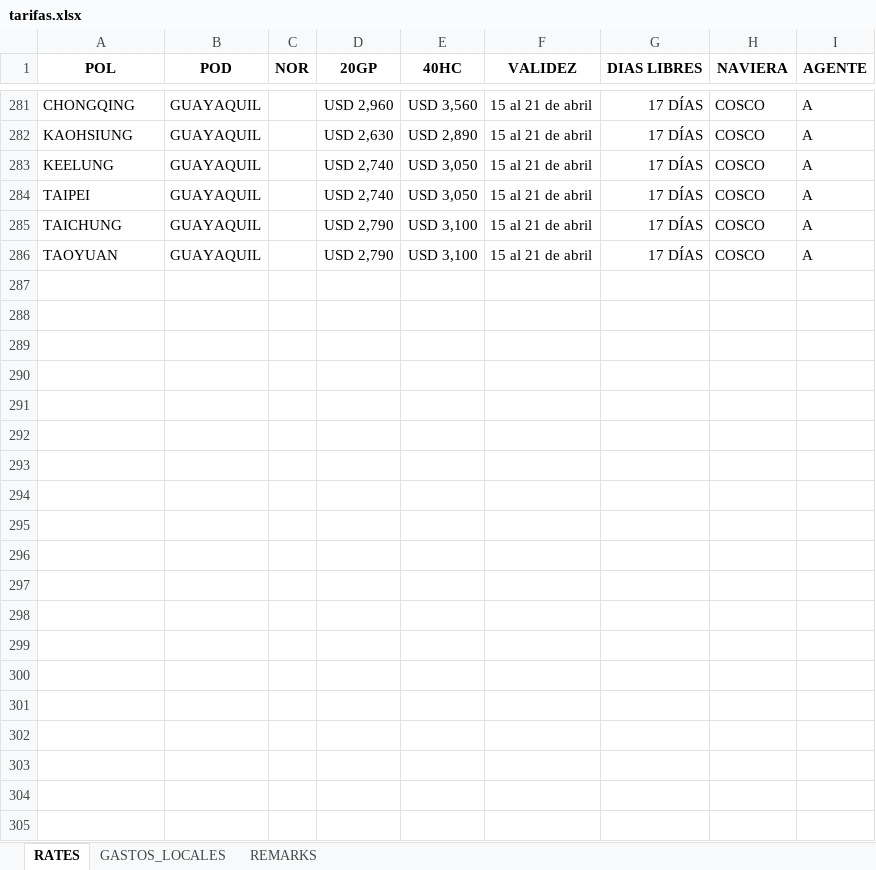
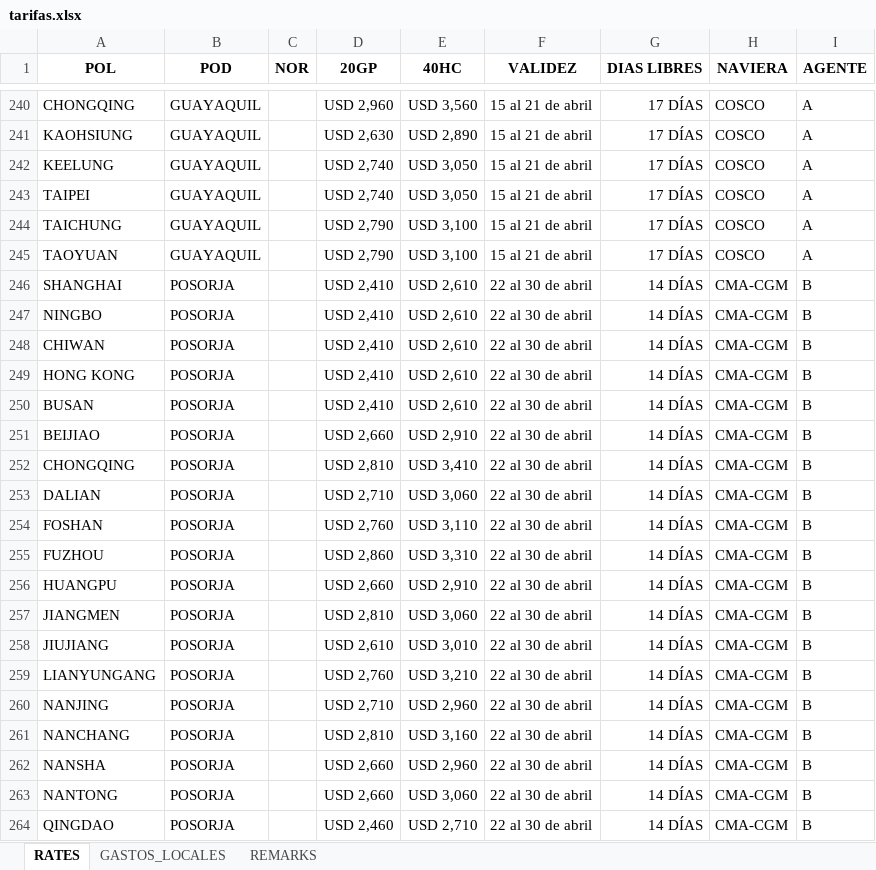
Before and after one commit to asiapac-hub/asiapac-rates, an Excel workbook: data/tarifas.xlsx, sheet RATES, drawn as a sheet; only a part is shown, gaps mark what is left out; values as stored, in another font and other column widths than the file's, no borders; the diff covers the shown part only; the diff names each change by its address in the sheet, - before the commit and + after, or states it on an @@ line.

Commit message:
Add files via upload

```diff
--- a/data/tarifas.xlsx (sheet RATES)
+++ b/data/tarifas.xlsx (sheet RATES)
+row 246: SHANGHAI | POSORJA |  | USD 2,410 | USD 2,610 | 22 al 30 de abril | 14 DÍAS | CMA-CGM | B
+row 247: NINGBO | POSORJA |  | USD 2,410 | USD 2,610 | 22 al 30 de abril | 14 DÍAS | CMA-CGM | B
+row 248: CHIWAN | POSORJA |  | USD 2,410 | USD 2,610 | 22 al 30 de abril | 14 DÍAS | CMA-CGM | B
+row 249: HONG KONG | POSORJA |  | USD 2,410 | USD 2,610 | 22 al 30 de abril | 14 DÍAS | CMA-CGM | B
+row 250: BUSAN | POSORJA |  | USD 2,410 | USD 2,610 | 22 al 30 de abril | 14 DÍAS | CMA-CGM | B
+row 251: BEIJIAO | POSORJA |  | USD 2,660 | USD 2,910 | 22 al 30 de abril | 14 DÍAS | CMA-CGM | B
+row 252: CHONGQING | POSORJA |  | USD 2,810 | USD 3,410 | 22 al 30 de abril | 14 DÍAS | CMA-CGM | B
+row 253: DALIAN | POSORJA |  | USD 2,710 | USD 3,060 | 22 al 30 de abril | 14 DÍAS | CMA-CGM | B
+row 254: FOSHAN | POSORJA |  | USD 2,760 | USD 3,110 | 22 al 30 de abril | 14 DÍAS | CMA-CGM | B
+row 255: FUZHOU | POSORJA |  | USD 2,860 | USD 3,310 | 22 al 30 de abril | 14 DÍAS | CMA-CGM | B
+row 256: HUANGPU | POSORJA |  | USD 2,660 | USD 2,910 | 22 al 30 de abril | 14 DÍAS | CMA-CGM | B
+row 257: JIANGMEN | POSORJA |  | USD 2,810 | USD 3,060 | 22 al 30 de abril | 14 DÍAS | CMA-CGM | B
+row 258: JIUJIANG | POSORJA |  | USD 2,610 | USD 3,010 | 22 al 30 de abril | 14 DÍAS | CMA-CGM | B
+row 259: LIANYUNGANG | POSORJA |  | USD 2,760 | USD 3,210 | 22 al 30 de abril | 14 DÍAS | CMA-CGM | B
+row 260: NANJING | POSORJA |  | USD 2,710 | USD 2,960 | 22 al 30 de abril | 14 DÍAS | CMA-CGM | B
+row 261: NANCHANG | POSORJA |  | USD 2,810 | USD 3,160 | 22 al 30 de abril | 14 DÍAS | CMA-CGM | B
+row 262: NANSHA | POSORJA |  | USD 2,660 | USD 2,960 | 22 al 30 de abril | 14 DÍAS | CMA-CGM | B
+row 263: NANTONG | POSORJA |  | USD 2,660 | USD 3,060 | 22 al 30 de abril | 14 DÍAS | CMA-CGM | B
+row 264: QINGDAO | POSORJA |  | USD 2,460 | USD 2,710 | 22 al 30 de abril | 14 DÍAS | CMA-CGM | B
```
Also changed, not shown: 163 added rows and 41 removed rows elsewhere in this sheet.
